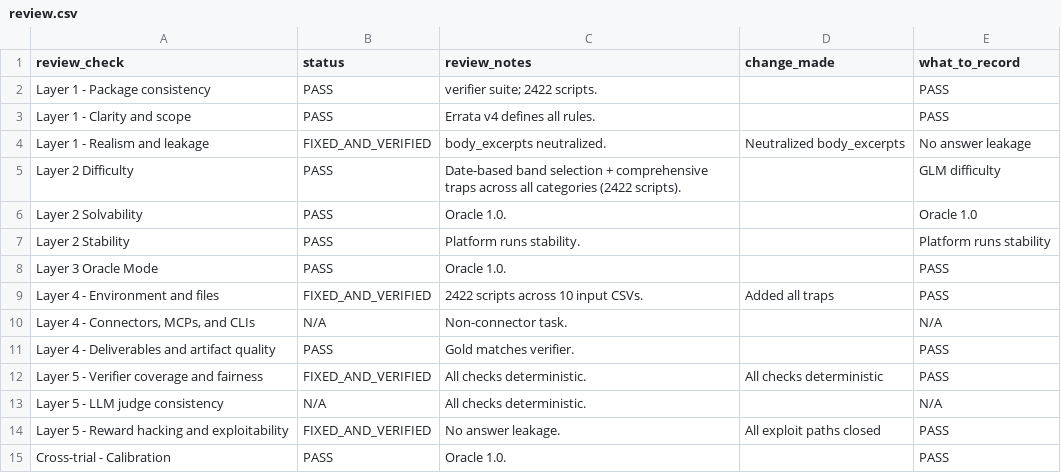
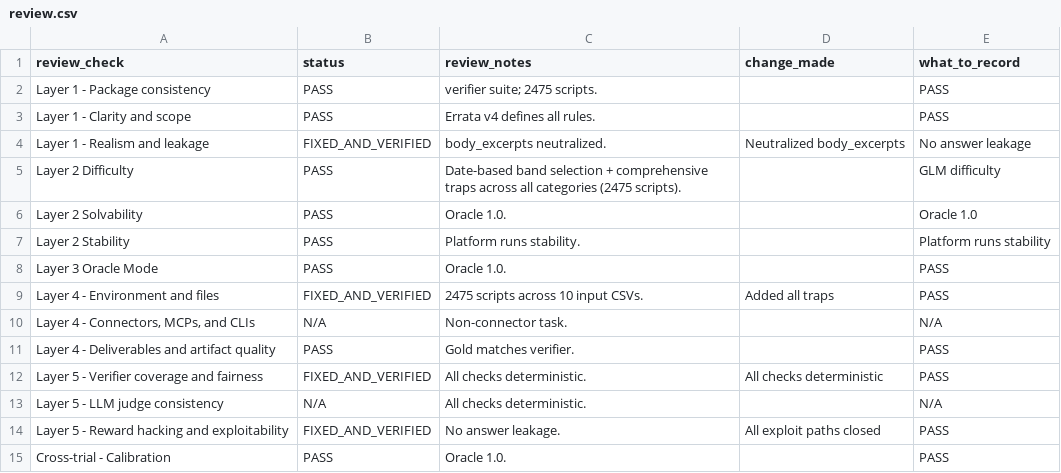
Before and after one commit to muhammady7-netizen/-haseeb-harbor-pipeline, a CSV file: gen-g806-leadership-brief-rhetorical-style-audit/review.csv, drawn as a sheet.

```diff
--- a/gen-g806-leadership-brief-rhetorical-style-audit/review.csv
+++ b/gen-g806-leadership-brief-rhetorical-style-audit/review.csv
@@ -1,6 +1,6 @@
 review_check,status,review_notes,change_made,what_to_record
-Layer 1 - Package consistency,PASS,verifier suite; 2422 scripts.,,PASS
+Layer 1 - Package consistency,PASS,verifier suite; 2475 scripts.,,PASS
 Layer 1 - Clarity and scope,PASS,Errata v4 defines all rules.,,PASS
 Layer 1 - Realism and leakage,FIXED_AND_VERIFIED,body_excerpts neutralized.,Neutralized body_excerpts,No answer leakage
-Layer 2 Difficulty,PASS,Date-based band selection + comprehensive traps across all categories (2422 scripts).,,GLM difficulty
+Layer 2 Difficulty,PASS,Date-based band selection + comprehensive traps across all categories (2475 scripts).,,GLM difficulty
 Layer 2 Solvability,PASS,Oracle 1.0.,,Oracle 1.0
@@ -8,3 +8,3 @@ Layer 2 Stability,PASS,Platform runs stability.,,Platform runs stability
 Layer 3 Oracle Mode,PASS,Oracle 1.0.,,PASS
-Layer 4 - Environment and files,FIXED_AND_VERIFIED,2422 scripts across 10 input CSVs.,Added all traps,PASS
+Layer 4 - Environment and files,FIXED_AND_VERIFIED,2475 scripts across 10 input CSVs.,Added all traps,PASS
 "Layer 4 - Connectors, MCPs, and CLIs",N/A,Non-connector task.,,N/A
```
Also changed, not shown: gen-g806-leadership-brief-rhetorical-style-audit/environment/input/recording_clearance.csv, sessions/C/source-pack/gen-g806-leadership-brief-rhetorical-style-audit/environment/input/recording_clearance.csv, 21 other files.
